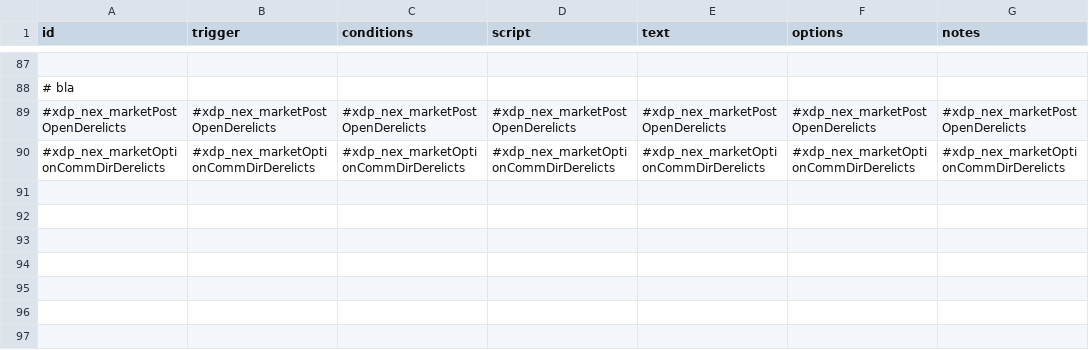
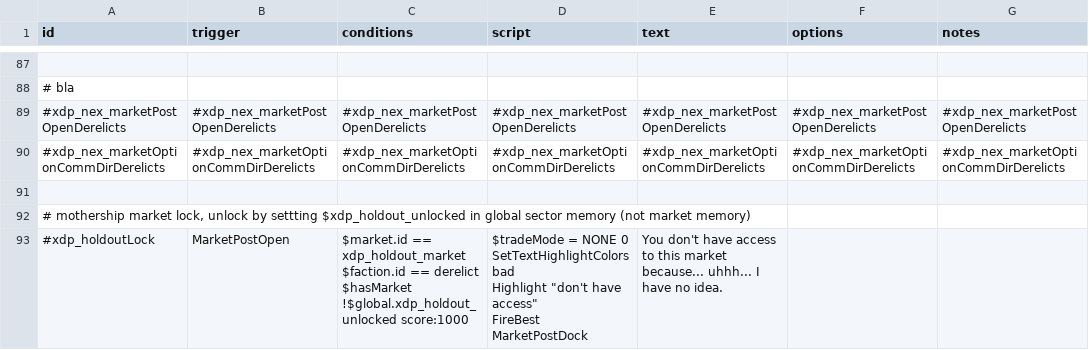
Before and after one commit to JamesTripleQ/XDP, a CSV file: data/campaign/rules.csv, drawn as a sheet; only a part is shown, gaps mark what is left out; ↵ is a line break in a cell; the diff names each change by its address in the sheet, - before the commit and + after, or states it on an @@ line.

Commit message:
Market lock WIP (disabled)

```diff
--- a/data/campaign/rules.csv
+++ b/data/campaign/rules.csv
+row 91: (empty)
+row 92: # mothership market lock, unlock by settting $xdp_holdout_unlocked in global sector memory (not market memory)
+row 93: #xdp_holdoutLock | MarketPostOpen | $market.id == xdp_holdout_market ↵ $faction.id == derelict ↵ $hasMarket ↵ !$global.xdp_holdout_unlocked score:1000 | $tradeMode = NONE 0 ↵ SetTextHighlightColors bad ↵ Highlight "don't have access" ↵ FireBest MarketPostDock | You don't have access to this market because... uhhh... I have no idea.
```
